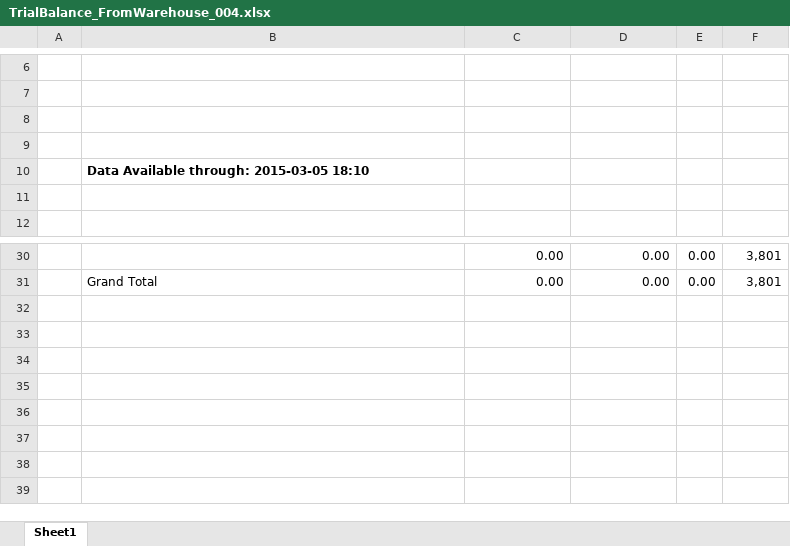
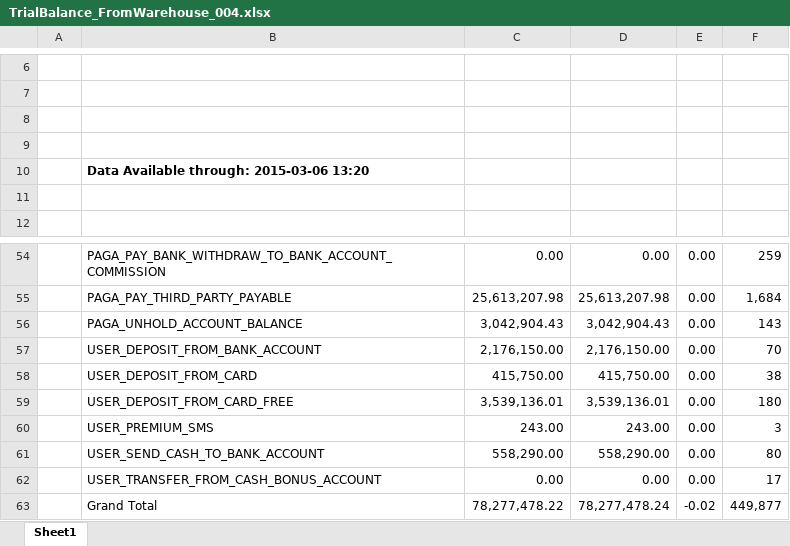
Before and after one commit to AphelionSoftware/Pagatech, an Excel workbook: Reports/TrialBalance_FromWarehouse_004.xlsx, sheet Sheet1, drawn as a sheet; only a part is shown, gaps mark what is left out; values as stored, in another font and other column widths than the file's, no borders; charts and pictures not drawn; addresses are those after the commit; the diff covers the shown part only; the diff names each change by its address in the sheet, - before the commit and + after, or states it on an @@ line.

```diff
--- a/Reports/TrialBalance_FromWarehouse_004.xlsx (sheet Sheet1)
+++ b/Reports/TrialBalance_FromWarehouse_004.xlsx (sheet Sheet1)
-B10: Data Available through: 2015-03-05 18:10
+B10: Data Available through: 2015-03-06 13:20
-B54: (empty)
+B54: PAGA_PAY_BANK_WITHDRAW_TO_BANK_ACCOUNT_COMMISSION
-F54: 3,801
+F54: 259
+row 55:  | PAGA_PAY_THIRD_PARTY_PAYABLE | 25,613,207.98 | 25,613,207.98 | 0.00 | 1,684
+row 56:  | PAGA_UNHOLD_ACCOUNT_BALANCE | 3,042,904.43 | 3,042,904.43 | 0.00 | 143
+row 57:  | USER_DEPOSIT_FROM_BANK_ACCOUNT | 2,176,150.00 | 2,176,150.00 | 0.00 | 70
+row 58:  | USER_DEPOSIT_FROM_CARD | 415,750.00 | 415,750.00 | 0.00 | 38
+row 59:  | USER_DEPOSIT_FROM_CARD_FREE | 3,539,136.01 | 3,539,136.01 | 0.00 | 180
+row 60:  | USER_PREMIUM_SMS | 243.00 | 243.00 | 0.00 | 3
+row 61:  | USER_SEND_CASH_TO_BANK_ACCOUNT | 558,290.00 | 558,290.00 | 0.00 | 80
-B62: Grand Total
+B62: USER_TRANSFER_FROM_CASH_BONUS_ACCOUNT
-F62: 3,801
+F62: 17
+row 63:  | Grand Total | 78,277,478.22 | 78,277,478.24 | -0.02 | 449,877
```
Also changed, not shown: 30 added rows and 6 removed rows elsewhere in this sheet, Reports/ProcessEvents.xlsx, 2 other files.
